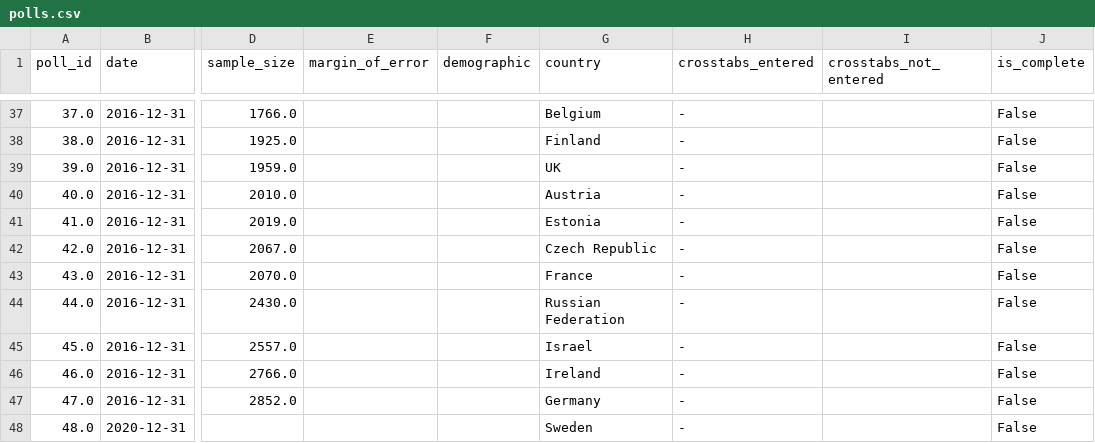
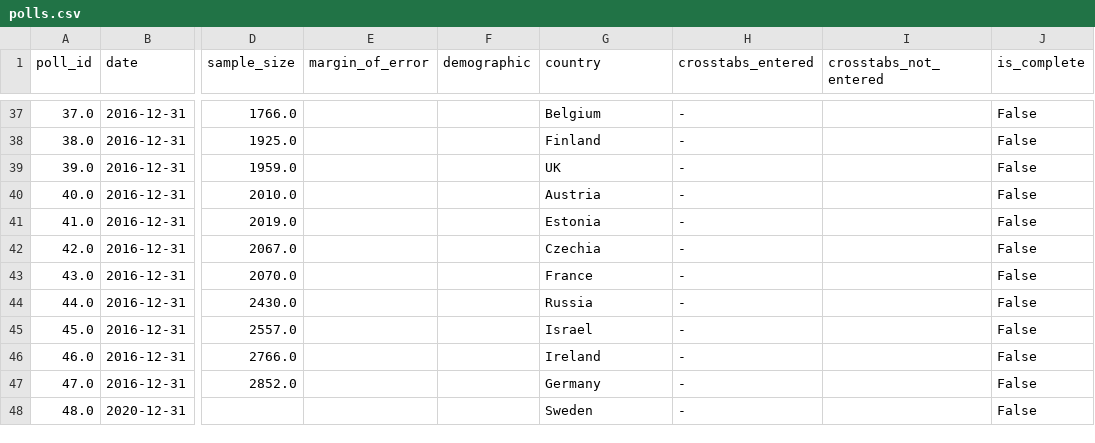
Before and after one commit to UBICenter/polls, a CSV file: data/polls.csv, drawn as a sheet; only a part is shown, gaps mark what is left out; the diff names each change by its address in the sheet, - before the commit and + after, or states it on an @@ line.

Commit message:
redownload data Czech Republic -> Chezchia Russian fed -> Russia

```diff
--- a/data/polls.csv
+++ b/data/polls.csv
-G42 (country): Czech Republic
+G42 (country): Czechia
-G44 (country): Russian Federation
+G44 (country): Russia
```
Also changed, not shown: 3 other files.
